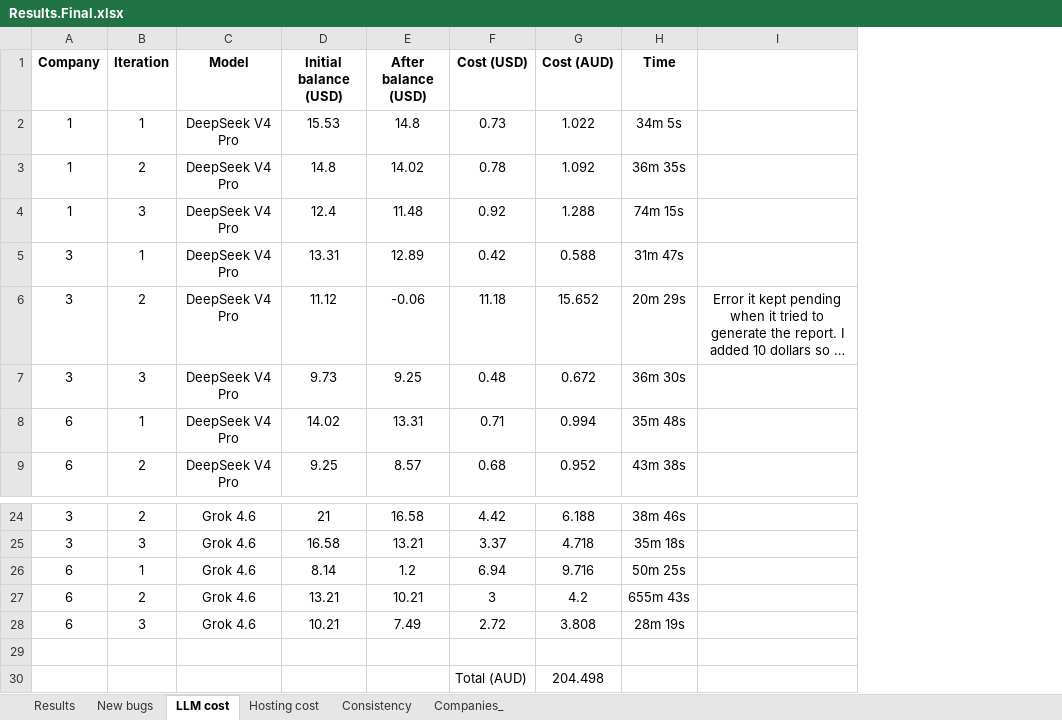
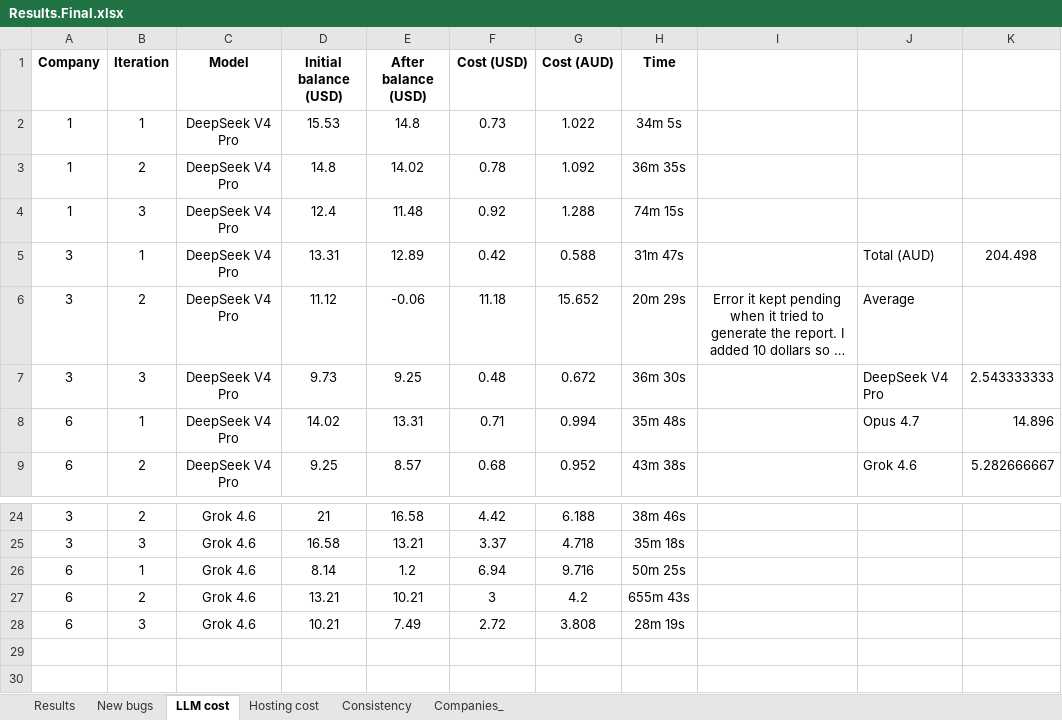
Before and after one commit to hackernese/OpenSec, an Excel workbook: results/Results.Final.xlsx, sheet LLM cost, drawn as a sheet; only a part is shown, gaps mark what is left out; long unchanged cells end in …; values as stored, in another font and other column widths than the file's, no borders; removed rows and columns are numbered as before the commit, all else as after; the diff names each change by its address in the sheet, - before the commit and + after, or states it on an @@ line.

```diff
--- a/results/Results.Final.xlsx (sheet LLM cost)
+++ b/results/Results.Final.xlsx (sheet LLM cost)
+column J, rows 5-9: Total (AUD) | Average | DeepSeek V4 Pro | Opus 4.7 | Grok 4.6
+column K, rows 5-9: 204.498 |  | 2.543333333 | 14.896 | 5.282666667
-row 29: (empty)
-row 30:  |  |  |  |  | Total (AUD) | 204.498
```
Also changed, not shown: sheet Results, sheet New bugs, sheet Hosting cost, charts or pictures, 5 other files.
